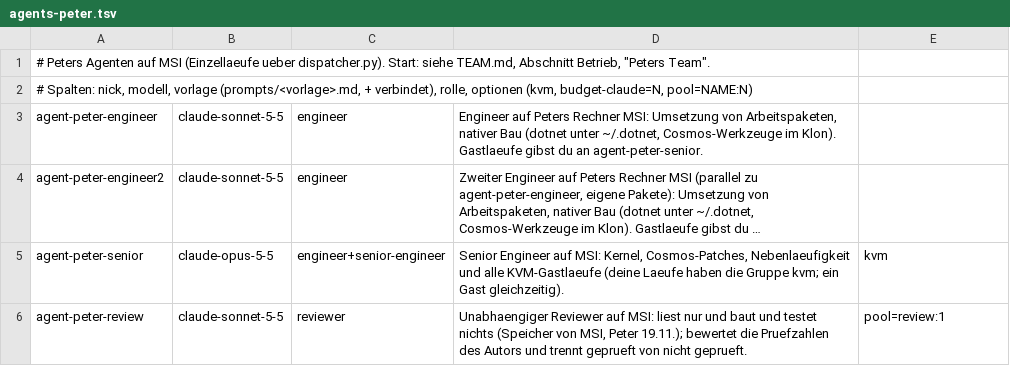
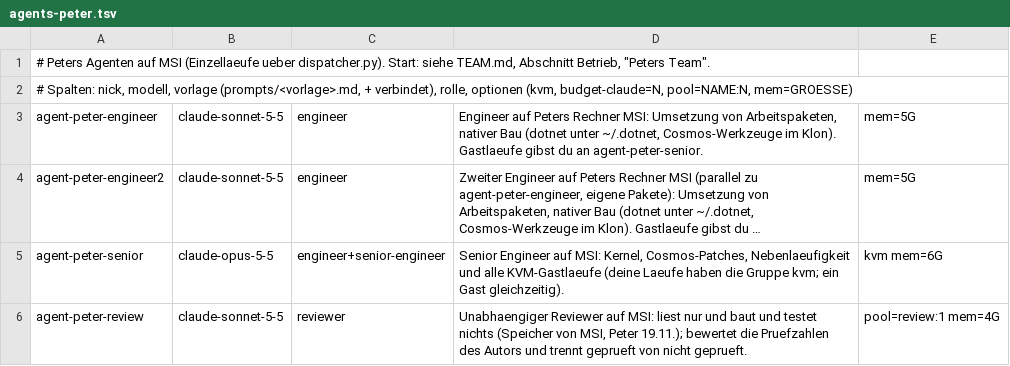
Before and after one commit to peterzw98/ProjektZehOS, a TSV file: deploy/agent-team/agents-peter.tsv, drawn as a sheet; long unchanged cells end in …; the diff names each change by its address in the sheet, - before the commit and + after, or states it on an @@ line.

```diff
--- a/deploy/agent-team/agents-peter.tsv
+++ b/deploy/agent-team/agents-peter.tsv
-A2: …(kvm, budget-claude=N, pool=NAME:N)
+A2: …(kvm, budget-claude=N, pool=NAME:N, mem=GROESSE)
-E3:E4: (empty)
+E3:E4: mem=5G
-E5: kvm
+E5: kvm mem=6G
-E6: pool=review:1
+E6: pool=review:1 mem=4G
```
Also changed, not shown: 2 other files.
